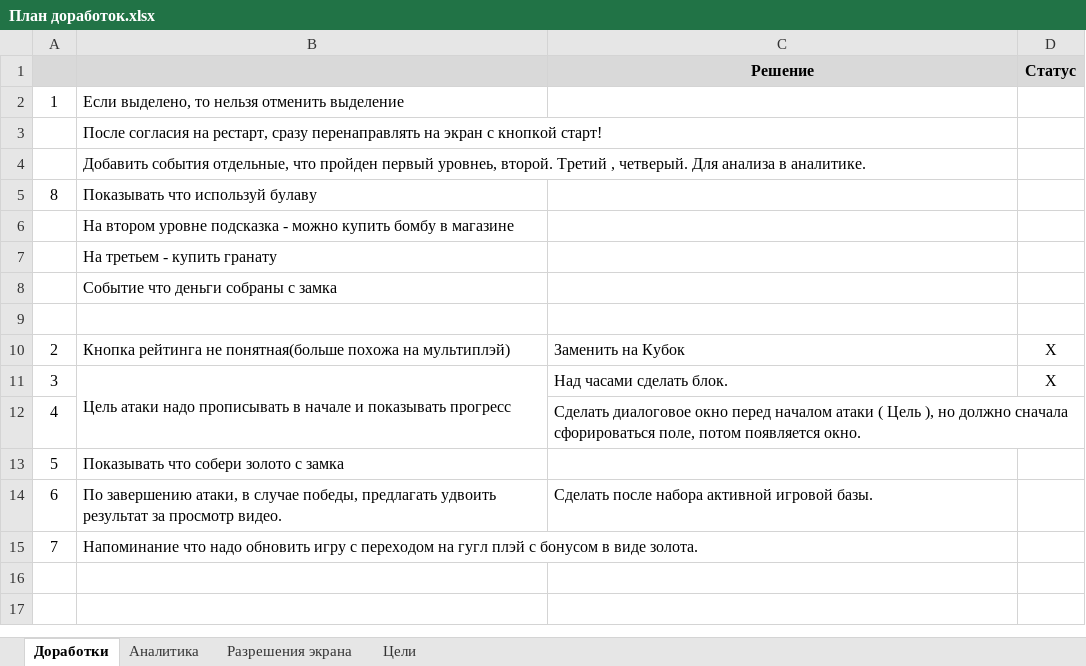
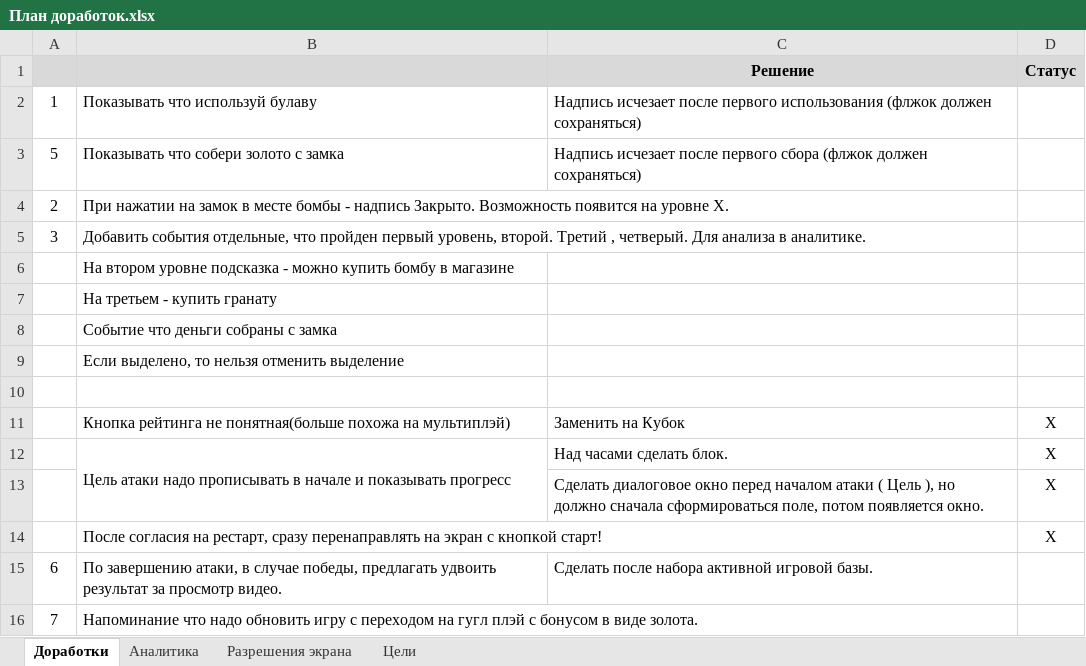
Before and after one commit to Triputin/CradleOfTronesGDX, an Excel workbook: План доработок.xlsx, sheet Доработки, drawn as a sheet; values as stored, in another font and other column widths than the file's, no borders; removed rows and columns are numbered as before the commit, all else as after; the diff names each change by its address in the sheet, - before the commit and + after, or states it on an @@ line.

```diff
--- a/План доработок.xlsx (sheet Доработки)
+++ b/План доработок.xlsx (sheet Доработки)
-row 2: 1 | Если выделено, то нельзя отменить выделение
-row 3:  | После согласия на рестарт, сразу перенаправлять на экран с кнопкой старт!
-row 4:  | Добавить события отдельные, что пройден первый уровнеь, второй. Третий , четверый. Для анализа в аналитике.
-A2: 8
+A2: 1
-C2 (Решение): (empty)
+C2 (Решение): Надпись исчезает после первого использования (флжок должен сохраняться)
+row 3: 5 | Показывать что собери золото с замка | Надпись исчезает после первого сбора (флжок должен сохраняться)
+row 4: 2 | При нажатии на замок в месте бомбы - надпись Закрыто. Возможность появится на уровне X.
+row 5: 3 | Добавить события отдельные, что пройден первый уровень, второй. Третий , четверый. Для анализа в аналитике.
+row 9:  | Если выделено, то нельзя отменить выделение
-A11: 2
+A11: (empty)
-A12: 3
+A12: (empty)
-row 12: 4 |  | Cделать диалоговое окно перед началом атаки ( Цель ), но должно сначала сфорироваться поле, потом появляется окно.
-row 13: 5 | Показывать что собери золото с замка
+row 13:  |  | Cделать диалоговое окно перед началом атаки ( Цель ), но должно сначала сформироваться поле, потом появляется окно. | Х
+row 14:  | После согласия на рестарт, сразу перенаправлять на экран с кнопкой старт! |  | X
```
Also changed, not shown: sheet Аналитика, 20 other files.
